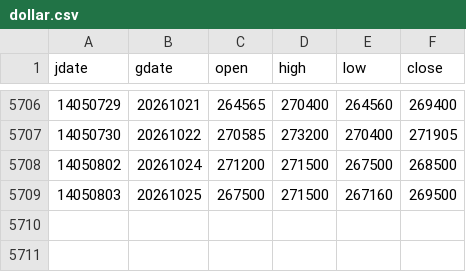
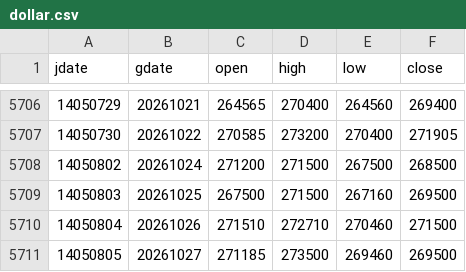
Before and after one commit to m-ahmadi/dollar, a CSV file: data/dollar.csv, drawn as a sheet; only a part is shown, gaps mark what is left out.

Commit message:
data update

```diff
--- a/data/dollar.csv
+++ b/data/dollar.csv
@@ -5709 +5709,3 @@ jdate,gdate,open,high,low,close
 14050803,20261025,267500,271500,267160,269500
+14050804,20261026,271510,272710,270460,271500
+14050805,20261027,271185,273500,269460,269500
```
Also changed, not shown: 5 other files.
